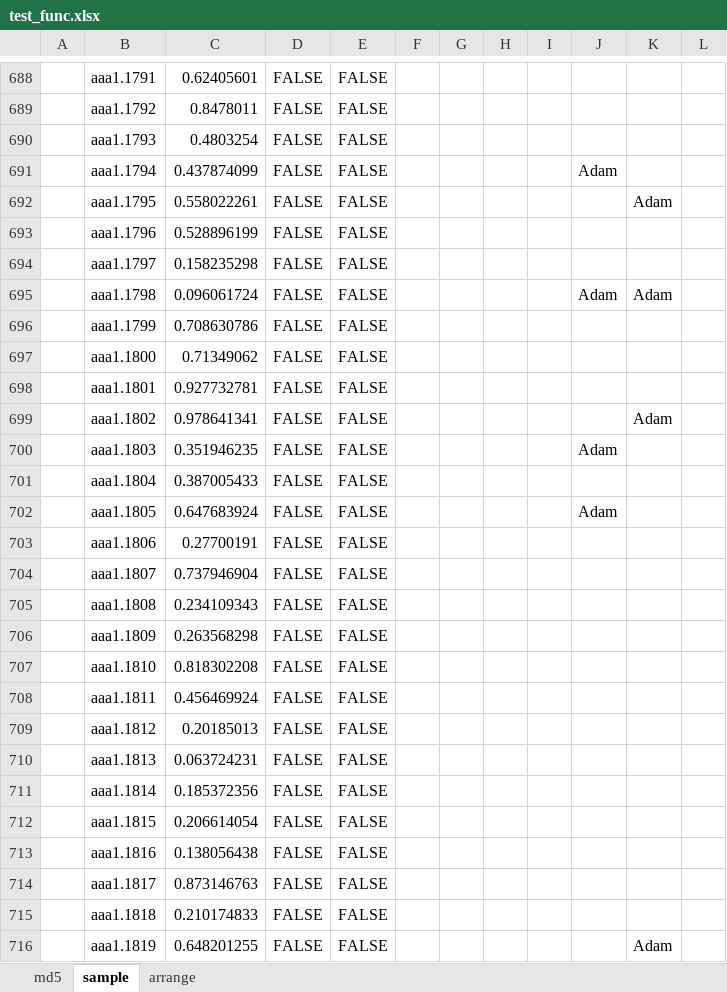
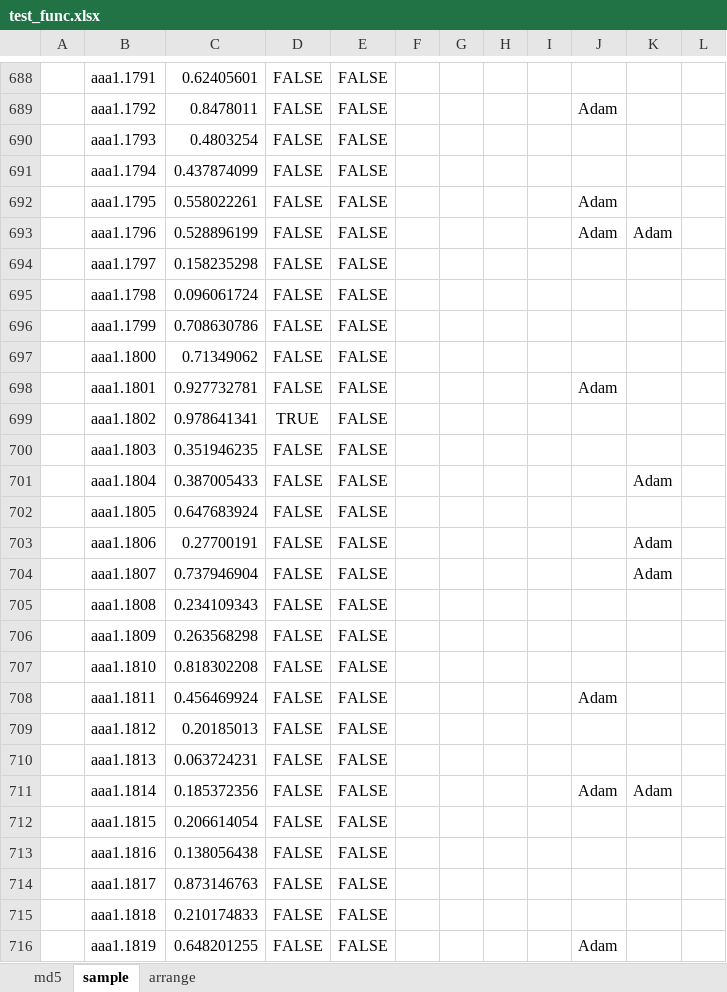
Before and after one commit to shiratori3/xw_scripts, an Excel workbook: res/dev/func/test_func.xlsx, sheet sample, drawn as a sheet; only a part is shown, gaps mark what is left out; values as stored, in another font and other column widths than the file's, no borders; the diff covers the shown part only; the diff names each change by its address in the sheet, - before the commit and + after, or states it on an @@ line.

```diff
--- a/res/dev/func/test_func.xlsx (sheet sample)
+++ b/res/dev/func/test_func.xlsx (sheet sample)
-J689: (empty)
+J689: Adam
-J691: Adam
+J691: (empty)
-J692:J693: (empty)
+J692:J693: Adam
-K692: Adam
+K692: (empty)
-K693: (empty)
+K693: Adam
-J695: Adam
+J695: (empty)
-K695: Adam
+K695: (empty)
-J698: (empty)
+J698: Adam
-D699: FALSE
+D699: TRUE
-K699: Adam
+K699: (empty)
-J700: Adam
+J700: (empty)
-K701: (empty)
+K701: Adam
-J702: Adam
+J702: (empty)
-K703:K704: (empty)
+K703:K704: Adam
-J708: (empty)
+J708: Adam
-J711: (empty)
+J711: Adam
-K711: (empty)
+K711: Adam
-J716: (empty)
+J716: Adam
-K716: Adam
+K716: (empty)
```
Also changed, not shown: 790 edited cells elsewhere in this sheet, 23 other files.
